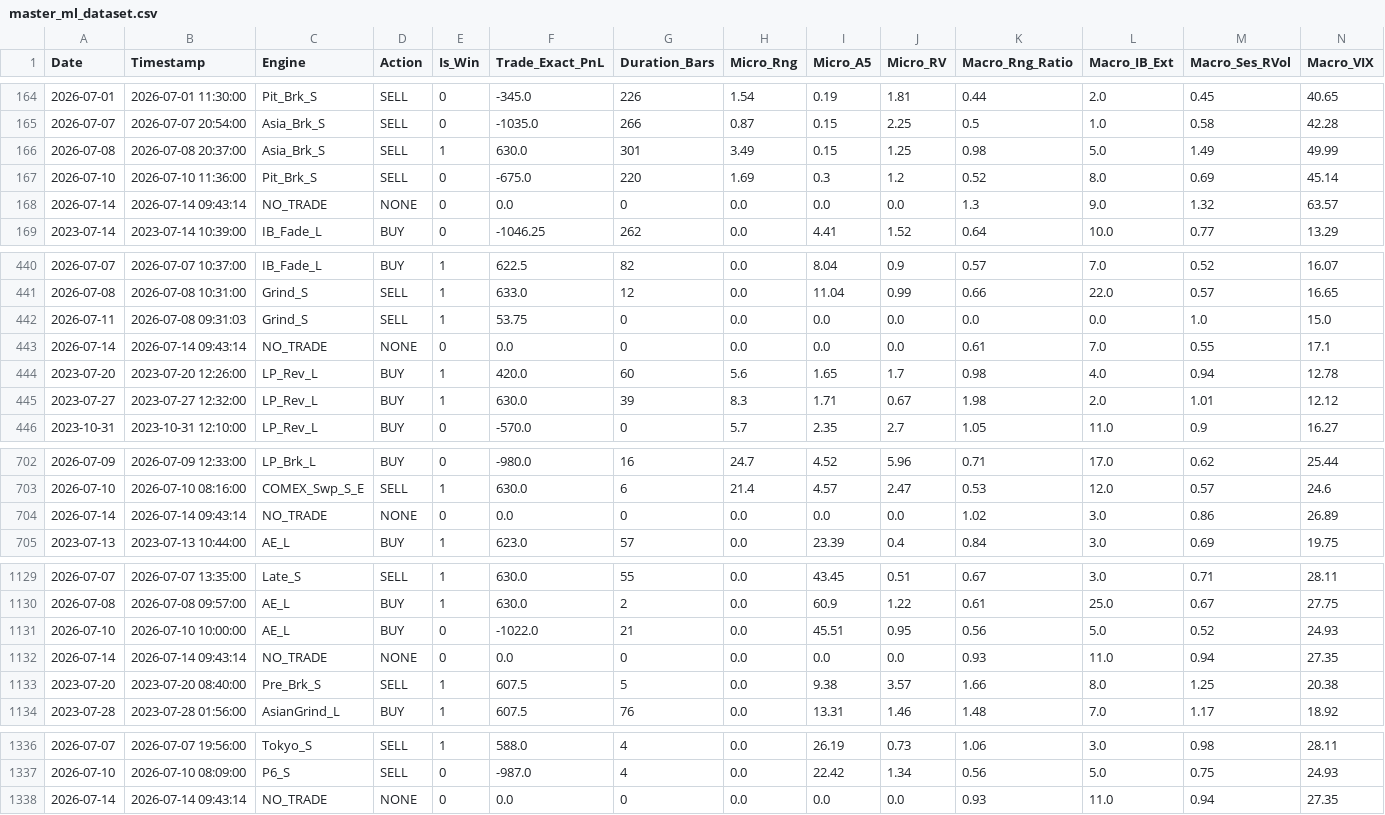
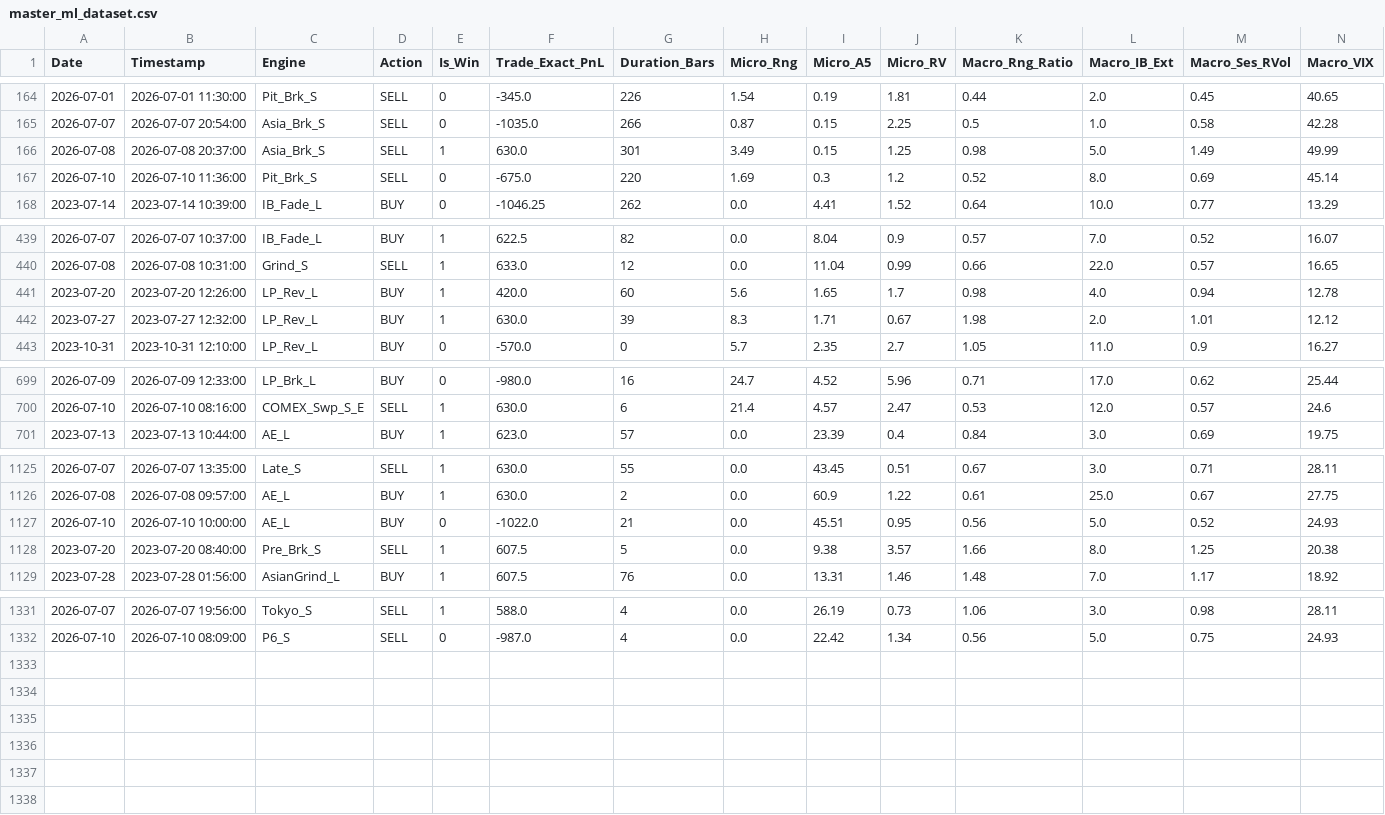
Before and after one commit to LuisPazDev/tradinglab, a CSV file: master_ml_dataset.csv, drawn as a sheet; only a part is shown, gaps mark what is left out; rows hold the shown columns only; the diff names each change by its address in the sheet, - before the commit and + after, or states it on an @@ line.

```diff
--- a/master_ml_dataset.csv
+++ b/master_ml_dataset.csv
-row 168: 2026-07-14 | 2026-07-14 09:43:14 | NO_TRADE | NONE | 0 | 0.0 | 0 | 0.0 | 0.0 | 0.0 | 1.3 | 9.0 | 1.32 | 63.57
-row 442: 2026-07-11 | 2026-07-08 09:31:03 | Grind_S | SELL | 1 | 53.75 | 0 | 0.0 | 0.0 | 0.0 | 0.0 | 0.0 | 1.0 | 15.0
-row 443: 2026-07-14 | 2026-07-14 09:43:14 | NO_TRADE | NONE | 0 | 0.0 | 0 | 0.0 | 0.0 | 0.0 | 0.61 | 7.0 | 0.55 | 17.1
-row 704: 2026-07-14 | 2026-07-14 09:43:14 | NO_TRADE | NONE | 0 | 0.0 | 0 | 0.0 | 0.0 | 0.0 | 1.02 | 3.0 | 0.86 | 26.89
-row 1132: 2026-07-14 | 2026-07-14 09:43:14 | NO_TRADE | NONE | 0 | 0.0 | 0 | 0.0 | 0.0 | 0.0 | 0.93 | 11.0 | 0.94 | 27.35
-row 1338: 2026-07-14 | 2026-07-14 09:43:14 | NO_TRADE | NONE | 0 | 0.0 | 0 | 0.0 | 0.0 | 0.0 | 0.93 | 11.0 | 0.94 | 27.35
```
